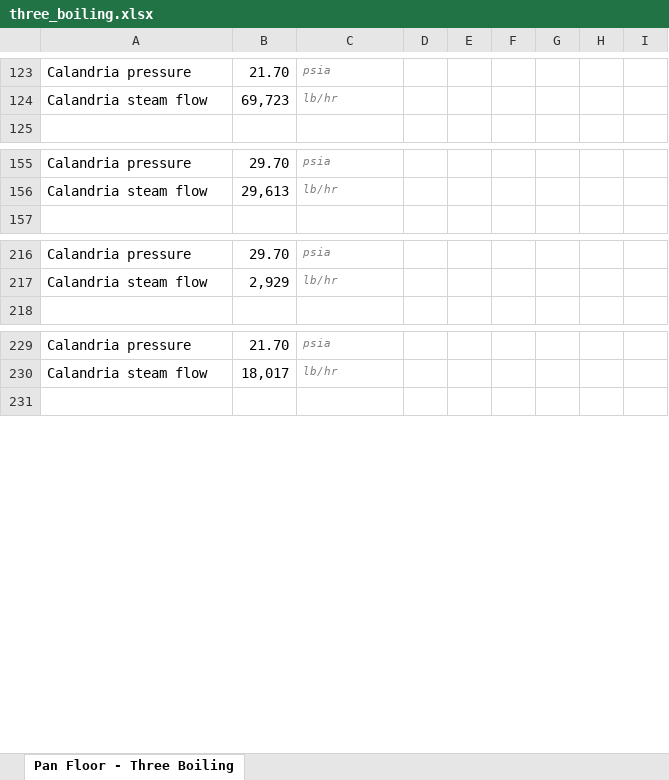
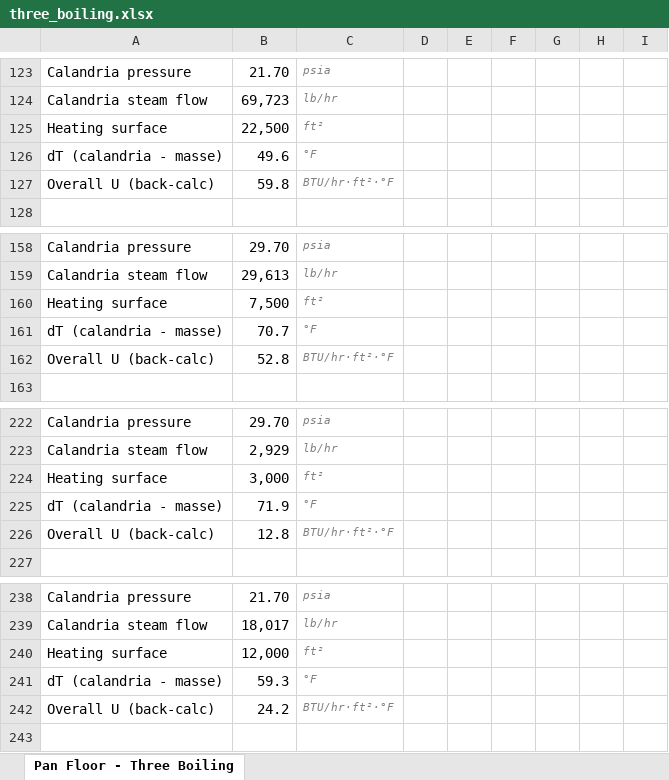
Before and after one commit to codyeaves78-bit/Material_Energy_Balance_OOP_python, an Excel workbook: three_boiling.xlsx, sheet Pan Floor - Three Boiling, drawn as a sheet; only a part is shown, gaps mark what is left out; values as stored, in another font and other column widths than the file's, no borders; charts and pictures not drawn; the diff names each change by its address in the sheet, - before the commit and + after, or states it on an @@ line.

```diff
--- a/three_boiling.xlsx (sheet Pan Floor - Three Boiling)
+++ b/three_boiling.xlsx (sheet Pan Floor - Three Boiling)
+row 125: Heating surface | 22,500 | ft²
+row 126: dT (calandria - masse) | 49.6 | °F
+row 127: Overall U (back-calc) | 59.8 | BTU/hr·ft²·°F
+row 160: Heating surface | 7,500 | ft²
+row 161: dT (calandria - masse) | 70.7 | °F
+row 162: Overall U (back-calc) | 52.8 | BTU/hr·ft²·°F
+row 224: Heating surface | 3,000 | ft²
+row 225: dT (calandria - masse) | 71.9 | °F
+row 226: Overall U (back-calc) | 12.8 | BTU/hr·ft²·°F
+row 240: Heating surface | 12,000 | ft²
+row 241: dT (calandria - masse) | 59.3 | °F
+row 242: Overall U (back-calc) | 24.2 | BTU/hr·ft²·°F
```
Also changed, not shown: two_boiling.xlsx, 3 other files.
